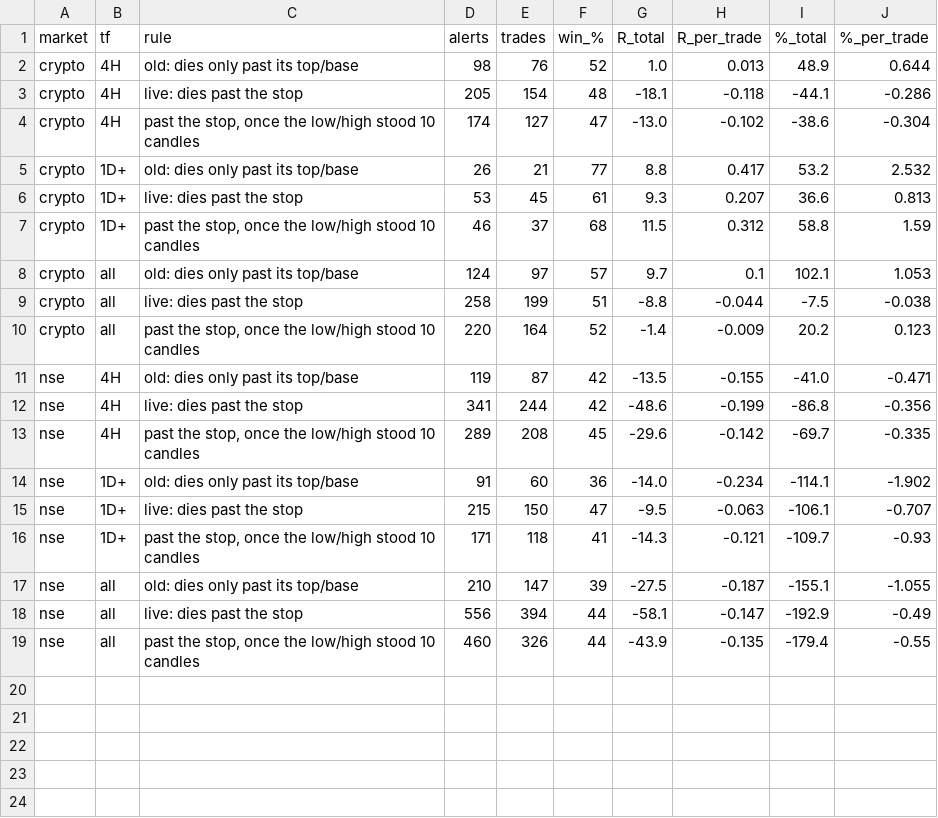
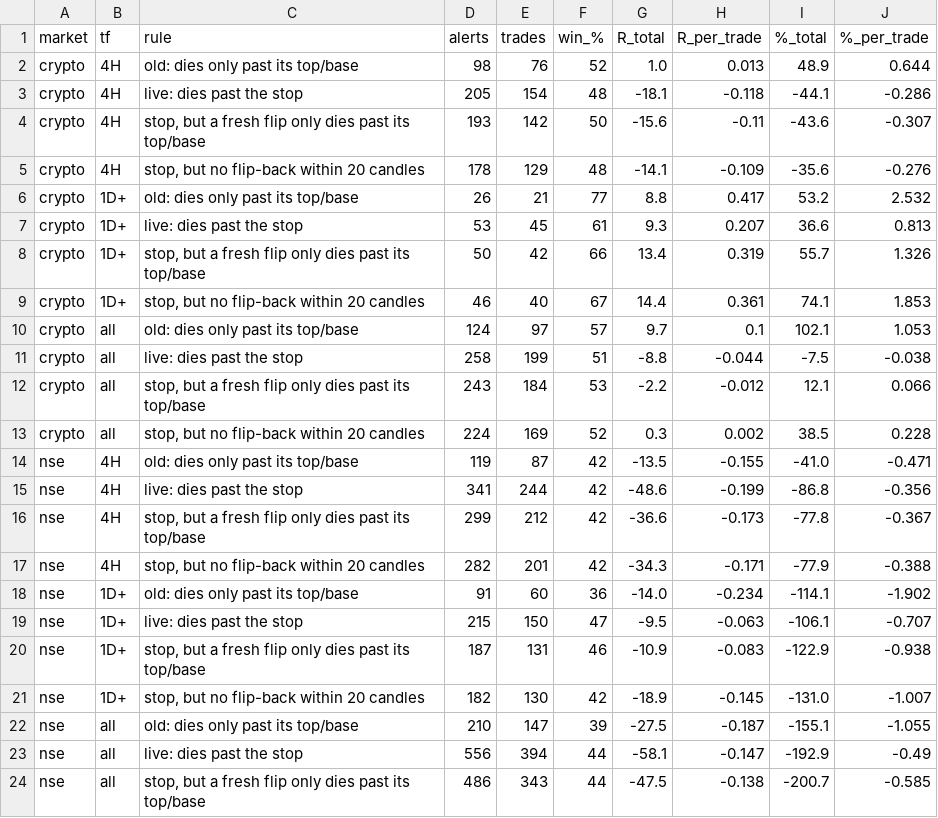
Before and after one commit to victus2034/victus-indicator-strategy, a CSV file: research/out/fib_kill/summary.csv, drawn as a sheet; only a part is shown; the diff covers the shown part only.

```diff
--- a/research/out/fib_kill/summary.csv
+++ b/research/out/fib_kill/summary.csv
@@ -3,17 +3,22 @@ crypto,4H,old: dies only past its top/base,98,76,52,1.0,0.013,48.9,0.644
 crypto,4H,live: dies past the stop,205,154,48,-18.1,-0.118,-44.1,-0.286
-crypto,4H,"past the stop, once the low/high stood 10 candles",174,127,47,-13.0,-0.102,-38.6,-0.304
+crypto,4H,"stop, but a fresh flip only dies past its top/base",193,142,50,-15.6,-0.11,-43.6,-0.307
+crypto,4H,"stop, but no flip-back within 20 candles",178,129,48,-14.1,-0.109,-35.6,-0.276
 crypto,1D+,old: dies only past its top/base,26,21,77,8.8,0.417,53.2,2.532
 crypto,1D+,live: dies past the stop,53,45,61,9.3,0.207,36.6,0.813
-crypto,1D+,"past the stop, once the low/high stood 10 candles",46,37,68,11.5,0.312,58.8,1.59
+crypto,1D+,"stop, but a fresh flip only dies past its top/base",50,42,66,13.4,0.319,55.7,1.326
+crypto,1D+,"stop, but no flip-back within 20 candles",46,40,67,14.4,0.361,74.1,1.853
 crypto,all,old: dies only past its top/base,124,97,57,9.7,0.1,102.1,1.053
 crypto,all,live: dies past the stop,258,199,51,-8.8,-0.044,-7.5,-0.038
-crypto,all,"past the stop, once the low/high stood 10 candles",220,164,52,-1.4,-0.009,20.2,0.123
+crypto,all,"stop, but a fresh flip only dies past its top/base",243,184,53,-2.2,-0.012,12.1,0.066
+crypto,all,"stop, but no flip-back within 20 candles",224,169,52,0.3,0.002,38.5,0.228
 nse,4H,old: dies only past its top/base,119,87,42,-13.5,-0.155,-41.0,-0.471
 nse,4H,live: dies past the stop,341,244,42,-48.6,-0.199,-86.8,-0.356
-nse,4H,"past the stop, once the low/high stood 10 candles",289,208,45,-29.6,-0.142,-69.7,-0.335
+nse,4H,"stop, but a fresh flip only dies past its top/base",299,212,42,-36.6,-0.173,-77.8,-0.367
+nse,4H,"stop, but no flip-back within 20 candles",282,201,42,-34.3,-0.171,-77.9,-0.388
 nse,1D+,old: dies only past its top/base,91,60,36,-14.0,-0.234,-114.1,-1.902
 nse,1D+,live: dies past the stop,215,150,47,-9.5,-0.063,-106.1,-0.707
-nse,1D+,"past the stop, once the low/high stood 10 candles",171,118,41,-14.3,-0.121,-109.7,-0.93
+nse,1D+,"stop, but a fresh flip only dies past its top/base",187,131,46,-10.9,-0.083,-122.9,-0.938
+nse,1D+,"stop, but no flip-back within 20 candles",182,130,42,-18.9,-0.145,-131.0,-1.007
 nse,all,old: dies only past its top/base,210,147,39,-27.5,-0.187,-155.1,-1.055
 nse,all,live: dies past the stop,556,394,44,-58.1,-0.147,-192.9,-0.49
-nse,all,"past the stop, once the low/high stood 10 candles",460,326,44,-43.9,-0.135,-179.4,-0.55
+nse,all,"stop, but a fresh flip only dies past its top/base",486,343,44,-47.5,-0.138,-200.7,-0.585
```
Also changed, not shown: 1 added row elsewhere in this file, 2 other files.
